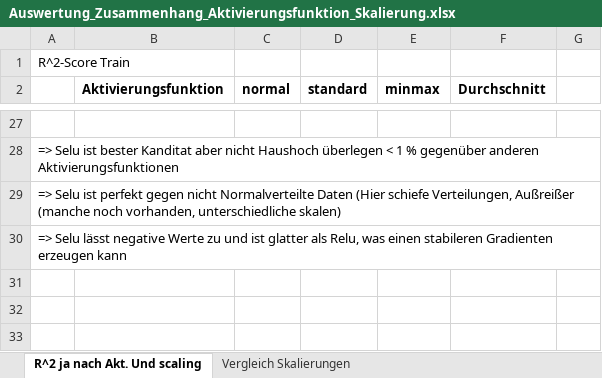
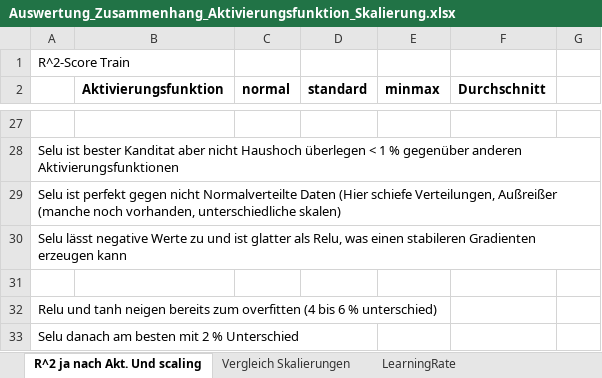
Before and after one commit to FlorianAdamczyk/ki-308, an Excel workbook: results/Auswertung_Zusammenhang_Aktivierungsfunktion_Skalierung.xlsx, sheet R^2 ja nach Akt. Und scaling, drawn as a sheet; only a part is shown, gaps mark what is left out; values as stored, in another font and other column widths than the file's, no borders; the diff covers the shown part only; the diff names each change by its address in the sheet, - before the commit and + after, or states it on an @@ line.

```diff
--- a/results/Auswertung_Zusammenhang_Aktivierungsfunktion_Skalierung.xlsx (sheet R^2 ja nach Akt. Und scaling)
+++ b/results/Auswertung_Zusammenhang_Aktivierungsfunktion_Skalierung.xlsx (sheet R^2 ja nach Akt. Und scaling)
+sheet tab: LearningRate
-A28: => Selu ist…
+A28: Selu ist…
-A29: => Selu ist…
+A29: Selu ist…
-A30: => Selu lässt…
+A30: Selu lässt…
+row 31: (empty)
+row 32: Relu und tanh neigen bereits zum overfitten (4 bis 6 % unterschied)
+row 33: Selu danach am besten mit 2 % Unterschied
```
Also changed, not shown: 18 added rows, 18 removed rows and 1 edited cell elsewhere in this sheet, sheet Vergleich Skalierungen, charts or pictures, 2 other files.
